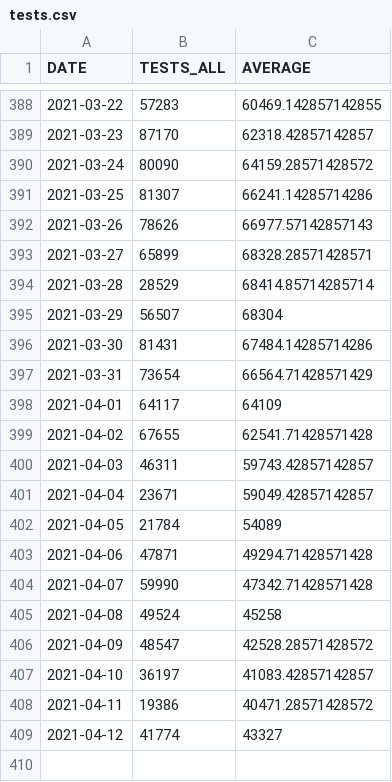
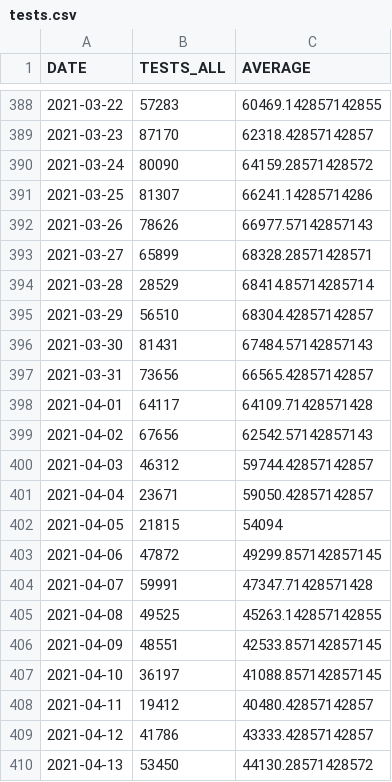
Before and after one commit to bmesuere/covid, a CSV file: data/tests.csv, drawn as a sheet; only a part is shown, gaps mark what is left out; the diff covers the shown part only.

```diff
--- a/data/tests.csv
+++ b/data/tests.csv
@@ -394,16 +394,17 @@
 "2021-03-28",28529,68414.85714285714
-"2021-03-29",56507,68304
-"2021-03-30",81431,67484.14285714286
-"2021-03-31",73654,66564.71428571429
-"2021-04-01",64117,64109
-"2021-04-02",67655,62541.71428571428
-"2021-04-03",46311,59743.42857142857
-"2021-04-04",23671,59049.42857142857
-"2021-04-05",21784,54089
-"2021-04-06",47871,49294.71428571428
-"2021-04-07",59990,47342.71428571428
-"2021-04-08",49524,45258
-"2021-04-09",48547,42528.28571428572
-"2021-04-10",36197,41083.42857142857
-"2021-04-11",19386,40471.28571428572
-"2021-04-12",41774,43327
+"2021-03-29",56510,68304.42857142857
+"2021-03-30",81431,67484.57142857143
+"2021-03-31",73656,66565.42857142857
+"2021-04-01",64117,64109.71428571428
+"2021-04-02",67656,62542.57142857143
+"2021-04-03",46312,59744.42857142857
+"2021-04-04",23671,59050.42857142857
+"2021-04-05",21815,54094
+"2021-04-06",47872,49299.857142857145
+"2021-04-07",59991,47347.71428571428
+"2021-04-08",49525,45263.142857142855
+"2021-04-09",48551,42533.857142857145
+"2021-04-10",36197,41088.857142857145
+"2021-04-11",19412,40480.42857142857
+"2021-04-12",41786,43333.42857142857
+"2021-04-13",53450,44130.28571428572
```
Also changed, not shown: 8 edited cells elsewhere in this file, data/cases.csv, data/deaths.csv, 1 other file.
